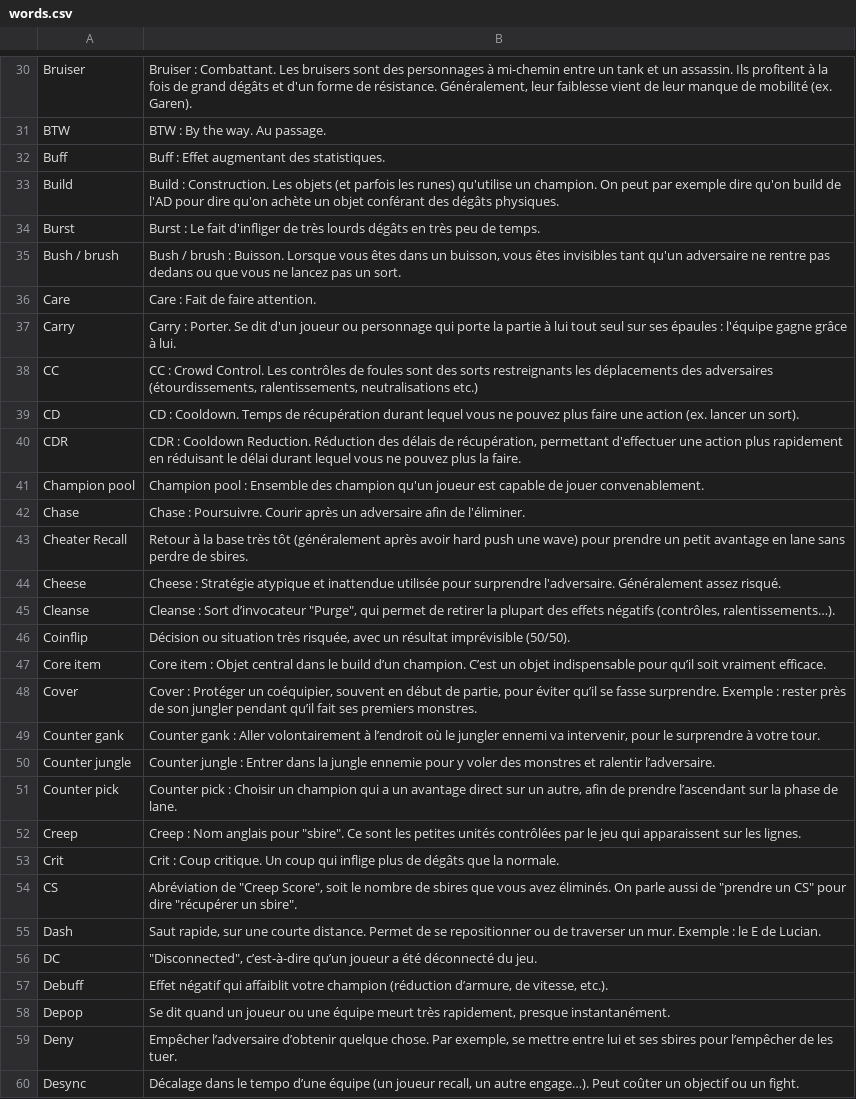
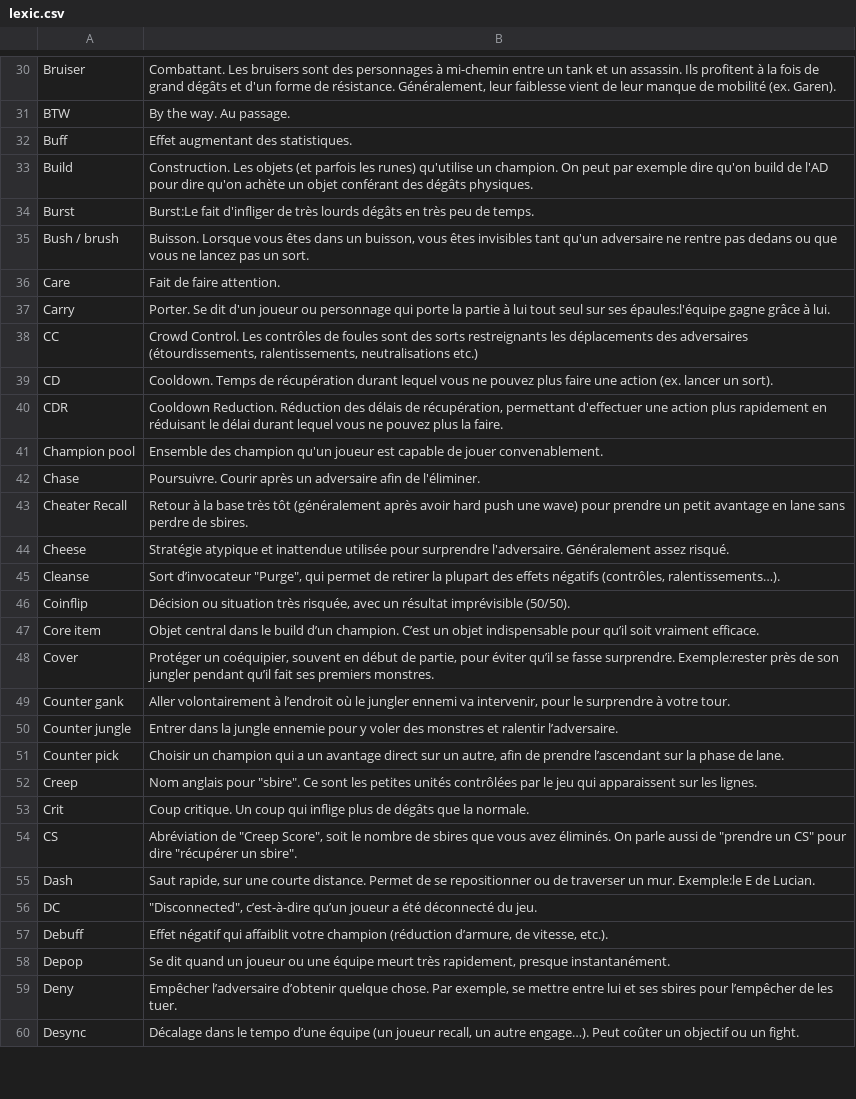
Before and after one commit to Batouuuuu/chatbot-rag-gaming-raspberry-pi, a CSV file: data/lexic.csv (was data/words.csv), drawn as a sheet; only a part is shown, gaps mark what is left out; the diff covers the shown part only; the diff names each change by its address in the sheet, - before the commit and + after, or states it on an @@ line.

Commit message:
add : parsing champion name and sum_up + fix: lexic duplicates

```diff
--- a/data/words.csv
+++ b/data/lexic.csv
-B30: Bruiser : Combattant. Les…
+B30: Combattant. Les…
-B31: BTW : By the way. Au passage.
+B31: By the way. Au passage.
-B32: Buff : Effet augmentant des statistiques.
+B32: Effet augmentant des statistiques.
-B33: Build : Construction. Les…
+B33: Construction. Les…
-B34: Burst : Le fait d'infliger…
+B34: Burst:Le fait d'infliger…
-B35: Bush / brush : Buisson. Lorsque…
+B35: Buisson. Lorsque…
-B36: Care : Fait de faire attention.
+B36: Fait de faire attention.
-B37: Carry : Porter. Se dit d'un joueur ou personnage qui porte la partie à lui tout seul sur ses épaules : l'équipe gagne grâce…
+B37: Porter. Se dit d'un joueur ou personnage qui porte la partie à lui tout seul sur ses épaules:l'équipe gagne grâce…
-B38: CC : Crowd Control.…
+B38: Crowd Control.…
-B39: CD : Cooldown. Temps…
+B39: Cooldown. Temps…
-B40: CDR : Cooldown Reduction.…
+B40: Cooldown Reduction.…
-B41: Champion pool : Ensemble des…
+B41: Ensemble des…
-B42: Chase : Poursuivre. Courir…
+B42: Poursuivre. Courir…
-B44: Cheese : Stratégie atypique…
+B44: Stratégie atypique…
-B45: Cleanse : Sort d’invocateur…
+B45: Sort d’invocateur…
-B47: Core item : Objet central…
+B47: Objet central…
-B48: Cover : Protéger un coéquipier, souvent en début de partie, pour éviter qu’il se fasse surprendre. Exemple : rester près de…
+B48: Protéger un coéquipier, souvent en début de partie, pour éviter qu’il se fasse surprendre. Exemple:rester près de…
-B49: Counter gank : Aller volontairement…
+B49: Aller volontairement…
-B50: Counter jungle : Entrer dans…
+B50: Entrer dans…
-B51: Counter pick : Choisir un…
+B51: Choisir un…
-B52: Creep : Nom anglais…
+B52: Nom anglais…
-B53: Crit : Coup critique.…
+B53: Coup critique.…
-B55: …un mur. Exemple : le E de…
+B55: …un mur. Exemple:le E de…
```
Also changed, not shown: 49 edited cells elsewhere in this file, 3 other files.
